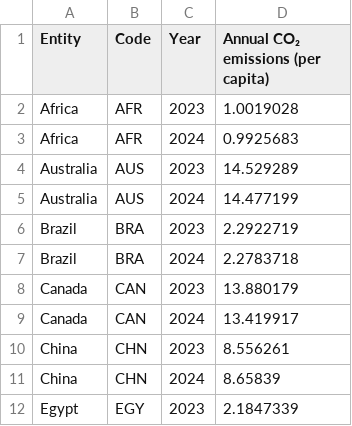
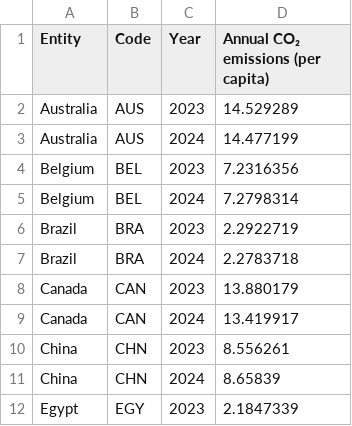
Before and after one commit to SleepySheep480/Computer-Science, a CSV file: co2-emissions-per-capita.csv, drawn as a sheet; only a part is shown.

Commit message:
Add files via upload

```diff
--- a/co2-emissions-per-capita.csv
+++ b/co2-emissions-per-capita.csv
@@ -1,6 +1,6 @@
 Entity,Code,Year,Annual CO₂ emissions (per capita)
-Africa,AFR,2023,1.0019028
-Africa,AFR,2024,0.9925683
 Australia,AUS,2023,14.529289
 Australia,AUS,2024,14.477199
+Belgium,BEL,2023,7.2316356
+Belgium,BEL,2024,7.2798314
 Brazil,BRA,2023,2.2922719
```
